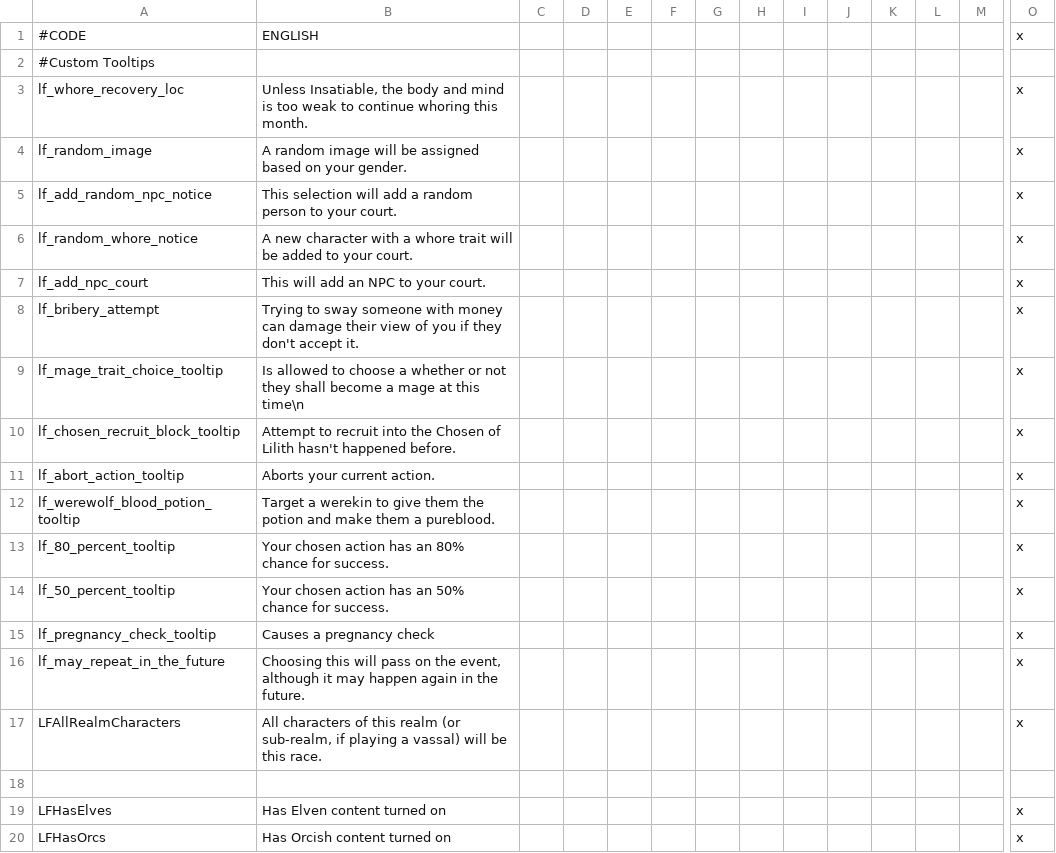
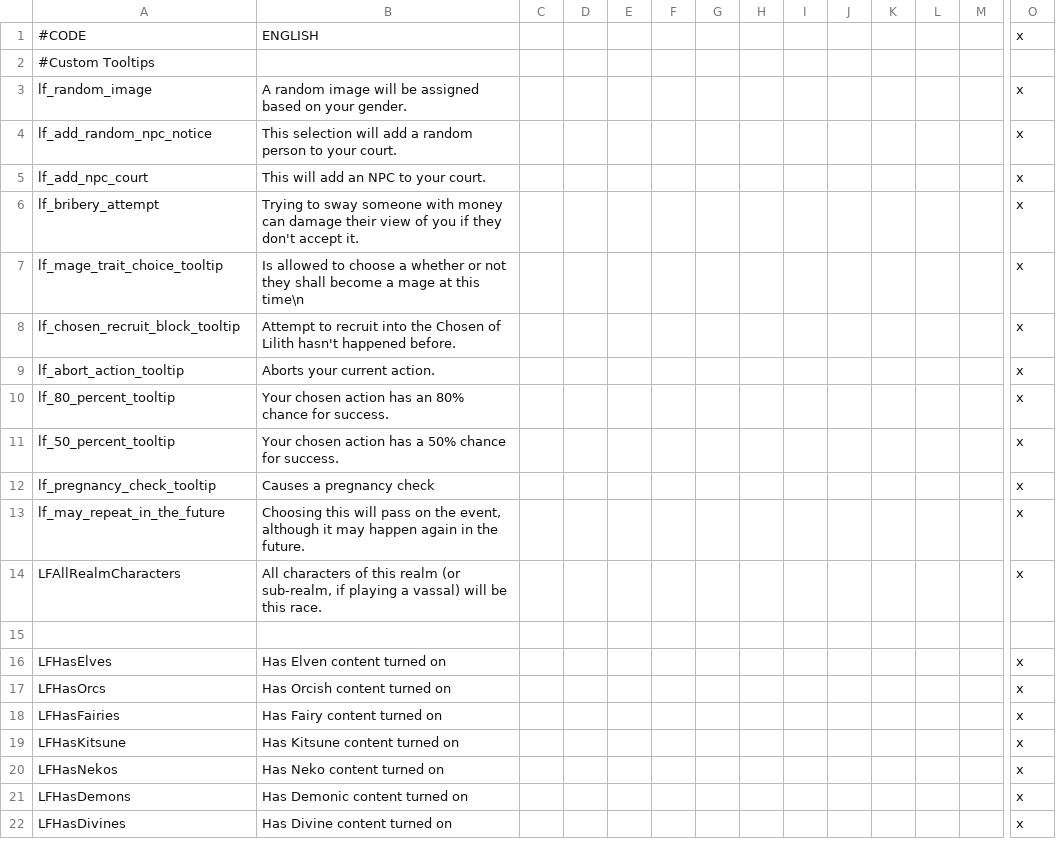
Before and after one commit to kekvitirae/LuxuriaFantasiaSFW, a CSV file: LuxuriaFantasiaSFW/localisation/LF_custom_tooltips.csv, drawn as a sheet; only a part is shown, gaps mark what is left out; the shorter side is filled out with more unchanged rows; removed rows and columns are numbered as before the commit, all else as after; rows hold the shown columns only; the diff names each change by its address in the sheet, - before the commit and + after, or states it on an @@ line.

```diff
--- a/LuxuriaFantasiaSFW/localisation/LF_custom_tooltips.csv
+++ b/LuxuriaFantasiaSFW/localisation/LF_custom_tooltips.csv
-row 3: lf_whore_recovery_loc | Unless Insatiable, the body and mind is too weak to continue whoring this month. |  |  |  |  |  |  |  |  |  |  |  | x
-row 6: lf_random_whore_notice | A new character with a whore trait will be added to your court. |  |  |  |  |  |  |  |  |  |  |  | x
-row 12: lf_werewolf_blood_potion_tooltip | Target a werekin to give them the potion and make them a pureblood. |  |  |  |  |  |  |  |  |  |  |  | x
-B11: …action has an 50% chance…
+B11: …action has a 50% chance…
```
Also changed, not shown: LuxuriaFantasiaSFW/localisation/LF_Mages.csv, LuxuriaFantasiaSFW/localisation/LF_decisions.csv, 5 other files.
